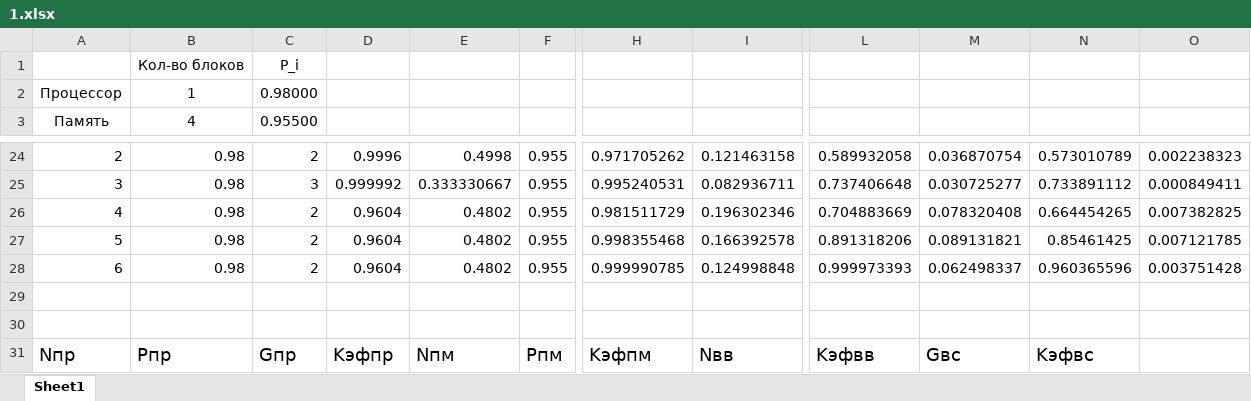
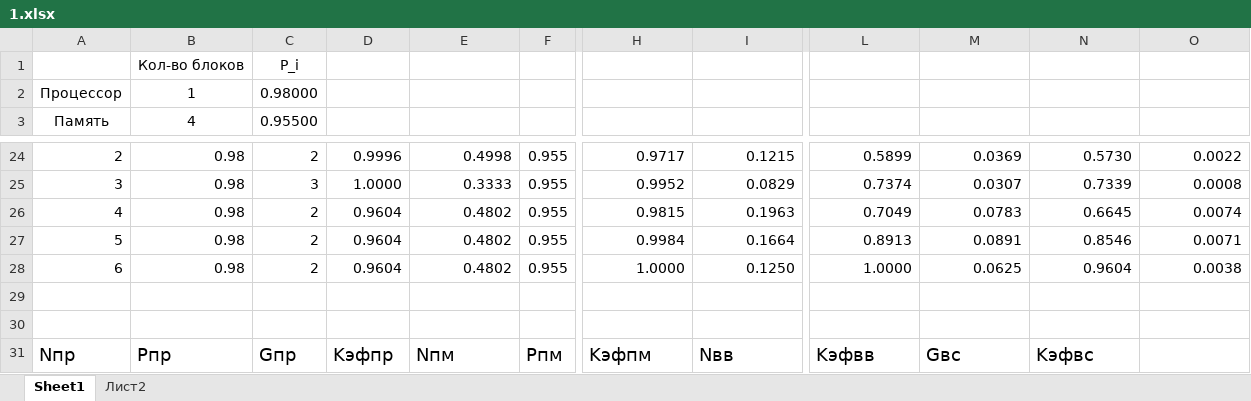
Before and after one commit to DDISB/semester-7, an Excel workbook: Высокопроизводительные вычислительные комплексы/Лабораторные работы/Lab1/1.xlsx, sheet Sheet1, drawn as a sheet; only a part is shown, gaps mark what is left out; values as stored, in another font and other column widths than the file's, no borders; the diff covers the shown part only; the diff names each change by its address in the sheet, - before the commit and + after, or states it on an @@ line.

```diff
--- a/Высокопроизводительные вычислительные комплексы/Лабораторные работы/Lab1/1.xlsx (sheet Sheet1)
+++ b/Высокопроизводительные вычислительные комплексы/Лабораторные работы/Lab1/1.xlsx (sheet Sheet1)
+sheet tab: Лист2
-H24: 0.971705262
+H24: 0.9717
-I24: 0.121463158
+I24: 0.1215
-L24: 0.589932058
+L24: 0.5899
-M24: 0.036870754
+M24: 0.0369
-N24: 0.573010789
+N24: 0.5730
-O24: 0.002238323
+O24: 0.0022
-D25: 0.999992
+D25: 1.0000
-E25: 0.333330667
+E25: 0.3333
-H25: 0.995240531
+H25: 0.9952
-I25: 0.082936711
+I25: 0.0829
-L25: 0.737406648
+L25: 0.7374
-M25: 0.030725277
+M25: 0.0307
-N25: 0.733891112
+N25: 0.7339
-O25: 0.000849411
+O25: 0.0008
-H26: 0.981511729
+H26: 0.9815
-I26: 0.196302346
+I26: 0.1963
-L26: 0.704883669
+L26: 0.7049
-M26: 0.078320408
+M26: 0.0783
-N26: 0.664454265
+N26: 0.6645
-O26: 0.007382825
+O26: 0.0074
-H27: 0.998355468
+H27: 0.9984
-I27: 0.166392578
+I27: 0.1664
-L27: 0.891318206
+L27: 0.8913
-M27: 0.089131821
+M27: 0.0891
-N27: 0.85461425
+N27: 0.8546
-O27: 0.007121785
+O27: 0.0071
-H28: 0.999990785
+H28: 1.0000
-I28: 0.124998848
+I28: 0.1250
-L28: 0.999973393
+L28: 1.0000
-M28: 0.062498337
+M28: 0.0625
-N28: 0.960365596
+N28: 0.9604
-O28: 0.003751428
+O28: 0.0038
```
Also changed, not shown: 8 added rows, 4 removed rows, 20 edited cells and cell formats elsewhere in this sheet, 5 other files.
